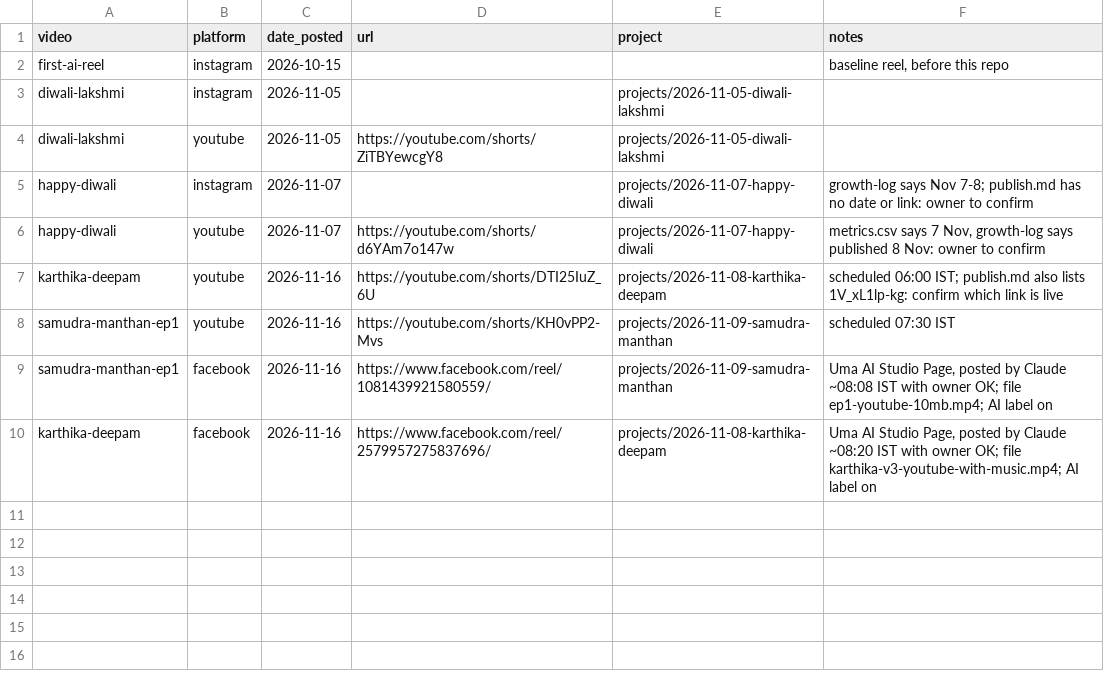
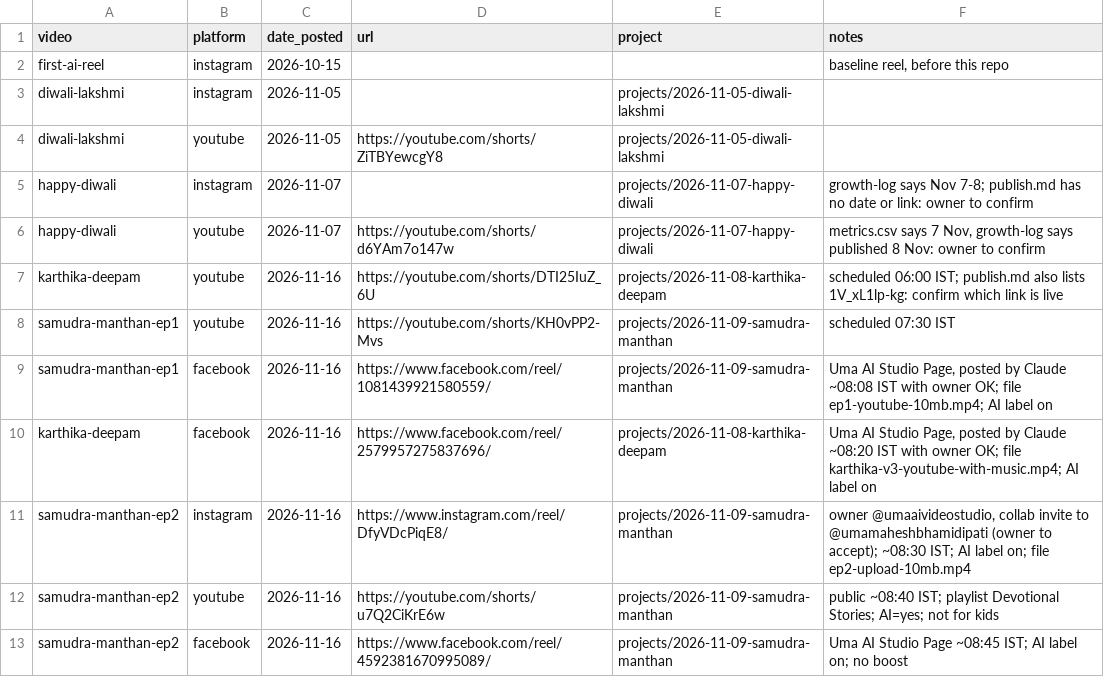
Before and after one commit to umamaheshbhamidipati/SelfLearn, a CSV file: docs/posts.csv, drawn as a sheet; the diff names each change by its address in the sheet, - before the commit and + after, or states it on an @@ line.

```diff
--- a/docs/posts.csv
+++ b/docs/posts.csv
+row 11: samudra-manthan-ep2 | instagram | 2026-11-16 | https://www.instagram.com/reel/DfyVDcPiqE8/ | projects/2026-11-09-samudra-manthan | owner @umaaivideostudio, collab invite to @umamaheshbhamidipati (owner to accept); ~08:30 IST; AI label on; file ep2-upload-10mb.mp4
+row 12: samudra-manthan-ep2 | youtube | 2026-11-16 | https://youtube.com/shorts/u7Q2CiKrE6w | projects/2026-11-09-samudra-manthan | public ~08:40 IST; playlist Devotional Stories; AI=yes; not for kids
+row 13: samudra-manthan-ep2 | facebook | 2026-11-16 | https://www.facebook.com/reel/4592381670995089/ | projects/2026-11-09-samudra-manthan | Uma AI Studio Page ~08:45 IST; AI label on; no boost
```
Also changed, not shown: 2 other files.
